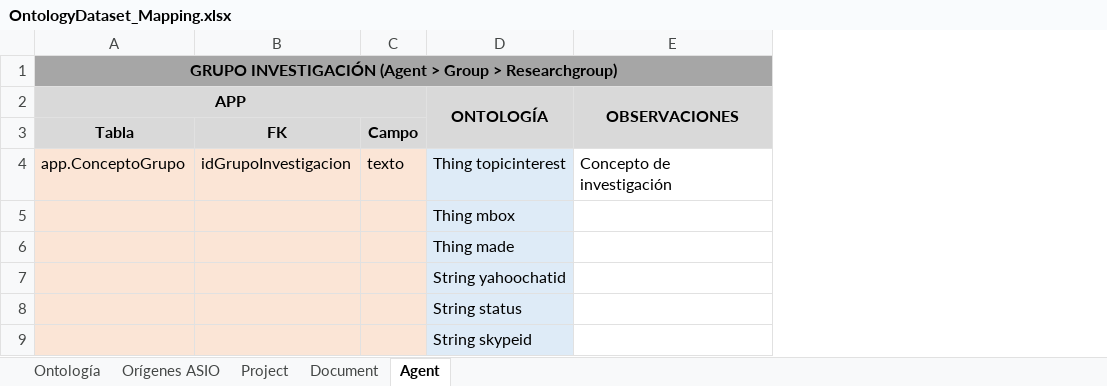
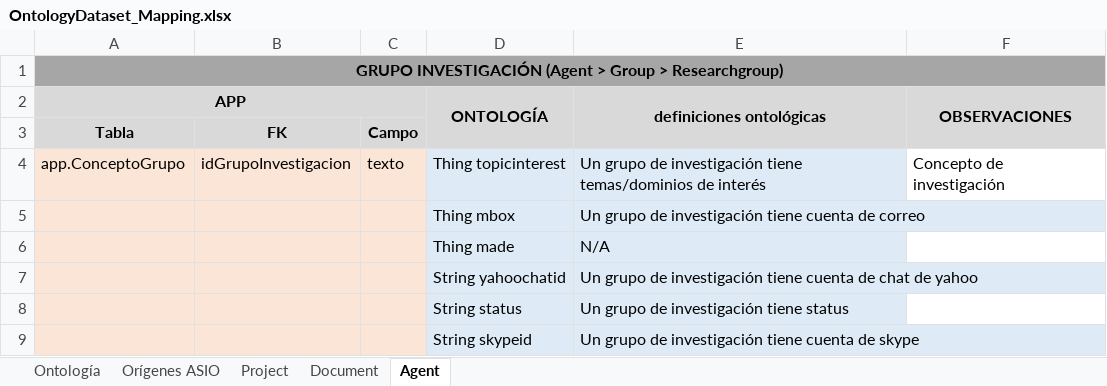
Before and after one commit to HerculesCRUE/ib-dataset-etl, an Excel workbook: docs/OntologyDataset_Mapping.xlsx, sheet Agent, drawn as a sheet; only a part is shown; values as stored, in another font and other column widths than the file's, no borders; the diff names each change by its address in the sheet, - before the commit and + after, or states it on an @@ line.

```diff
--- a/docs/OntologyDataset_Mapping.xlsx (sheet Agent)
+++ b/docs/OntologyDataset_Mapping.xlsx (sheet Agent)
+column E, rows 2-9: definiciones ontológicas |  | Un grupo de investigación tiene temas/dominios de interés | Un grupo de investigación tiene cuenta de correo | N/A | Un grupo de investigación tiene cuenta de chat de yahoo | Un grupo de investigación tiene status | Un grupo de investigación tiene cuenta de skype
```
Also changed, not shown: sheet Project, sheet Document.
